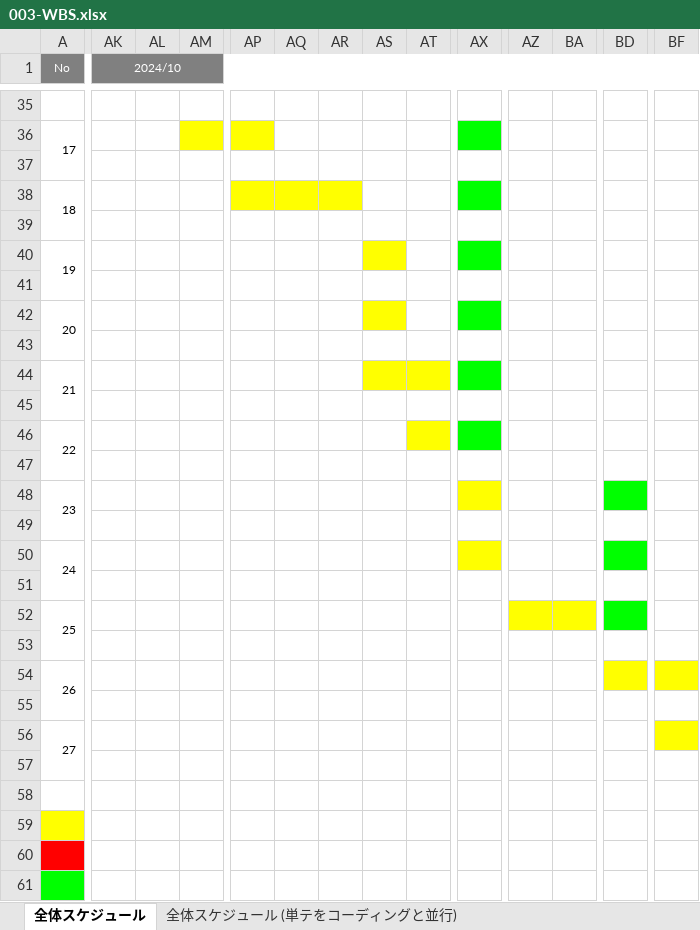
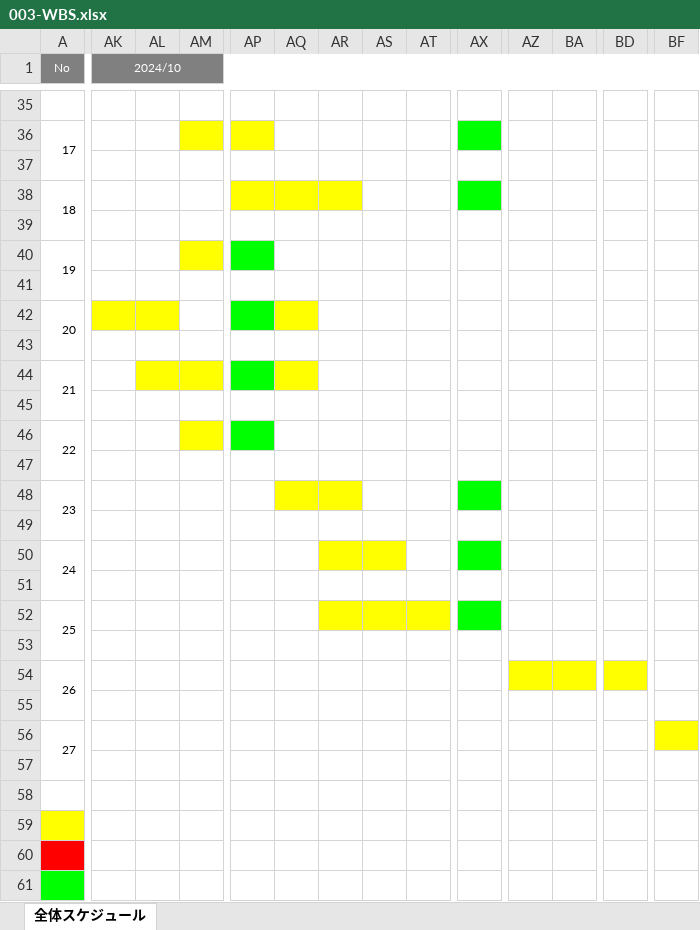
Before and after one commit to OkamotoTaketo/dev, an Excel workbook: 000-要件定義/003-WBS.xlsx, sheet 全体スケジュール, drawn as a sheet; only a part is shown, gaps mark what is left out; values as stored, in another font and other column widths than the file's, no borders; charts and pictures not drawn; the diff covers the shown part only; the diff names each change by its address in the sheet, - before the commit and + after, or states it on an @@ line.

```diff
--- a/000-要件定義/003-WBS.xlsx (sheet 全体スケジュール)
+++ b/000-要件定義/003-WBS.xlsx (sheet 全体スケジュール)
-sheet tab: 全体スケジュール (単テをコーディングと並行)
-AM40 fill: none
+AM40 fill: #FFFF00
-AP40 fill: none
+AP40 fill: #00FF00
-AS40 fill: #FFFF00
+AS40 fill: none
-AX40 fill: #00FF00
+AX40 fill: none
-AK42:AL42 fill: none
+AK42:AL42 fill: #FFFF00
-AP42 fill: none
+AP42 fill: #00FF00
-AQ42 fill: none
+AQ42 fill: #FFFF00
-AS42 fill: #FFFF00
+AS42 fill: none
-AX42 fill: #00FF00
+AX42 fill: none
-AL44:AM44 fill: none
+AL44:AM44 fill: #FFFF00
-AP44 fill: none
+AP44 fill: #00FF00
-AQ44 fill: none
+AQ44 fill: #FFFF00
-AS44:AT44 fill: #FFFF00
+AS44:AT44 fill: none
-AX44 fill: #00FF00
+AX44 fill: none
-AM46 fill: none
+AM46 fill: #FFFF00
-AP46 fill: none
+AP46 fill: #00FF00
-AT46 fill: #FFFF00
+AT46 fill: none
-AX46 fill: #00FF00
+AX46 fill: none
-AQ48:AR48 fill: none
+AQ48:AR48 fill: #FFFF00
-AX48 fill: #FFFF00
+AX48 fill: #00FF00
-BD48 fill: #00FF00
+BD48 fill: none
-AR50:AS50 fill: none
+AR50:AS50 fill: #FFFF00
-AX50 fill: #FFFF00
+AX50 fill: #00FF00
-BD50 fill: #00FF00
+BD50 fill: none
-AR52:AT52 fill: none
+AR52:AT52 fill: #FFFF00
-AX52 fill: none
+AX52 fill: #00FF00
-AZ52:BA52 fill: #FFFF00
+AZ52:BA52 fill: none
-BD52 fill: #00FF00
+BD52 fill: none
-AZ54:BA54 fill: none
+AZ54:BA54 fill: #FFFF00
-BF54 fill: #FFFF00
+BF54 fill: none
```
Also changed, not shown: cell formats elsewhere in this sheet, charts or pictures, 質問事項まとめ.xlsx.
